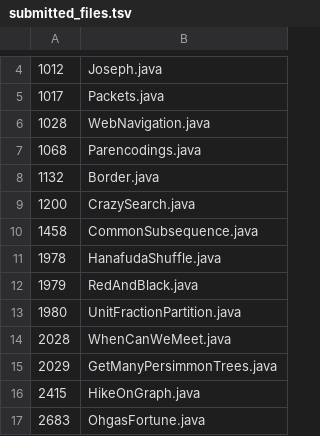
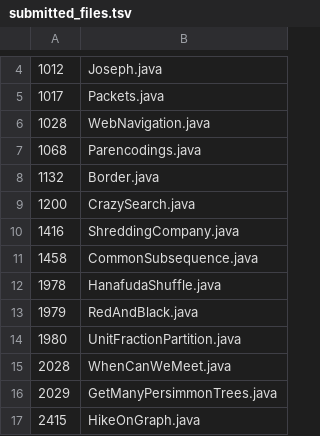
Before and after one commit to daisy1754/poj, a TSV file: src/submitted_files.tsv, drawn as a sheet; only a part is shown, gaps mark what is left out; the shorter side is filled out with more unchanged rows; the diff names each change by its address in the sheet, - before the commit and + after, or states it on an @@ line.

```diff
--- a/src/submitted_files.tsv
+++ b/src/submitted_files.tsv
+row 10: 1416 | ShreddingCompany.java
```
Also changed, not shown: 1 other file.
